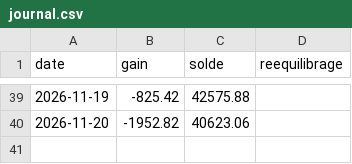
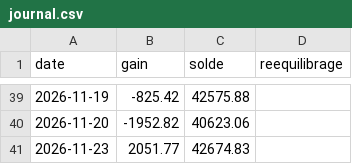
Before and after one commit to mananabdoulfatah72-lgtm/scalping-telegram-bot, a CSV file: version7/robot/journal.csv, drawn as a sheet; only a part is shown, gaps mark what is left out; the diff names each change by its address in the sheet, - before the commit and + after, or states it on an @@ line.

```diff
--- a/version7/robot/journal.csv
+++ b/version7/robot/journal.csv
+row 41: 2026-11-23 | 2051.77 | 42674.83
```
Also changed, not shown: 2 other files.
